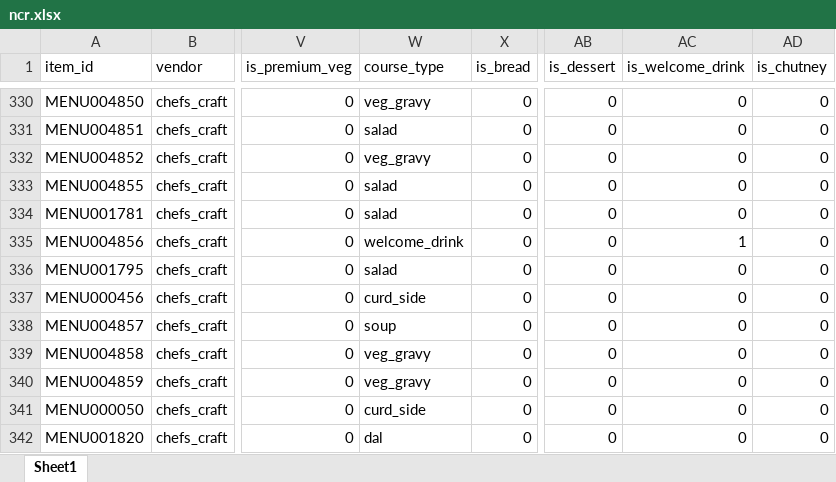
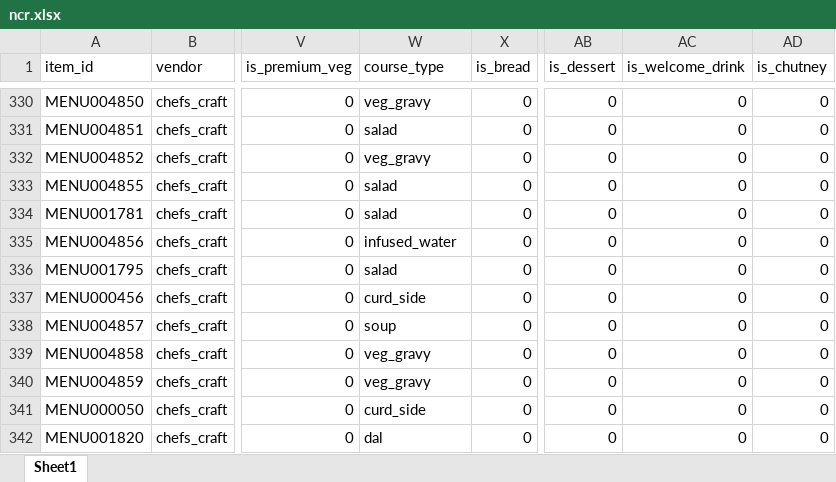
Before and after one commit to darshancmpawar/Menu_Engineering_App, an Excel workbook: ikigai_masala-main/data/raw/city_items/ncr.xlsx, sheet Sheet1, drawn as a sheet; only a part is shown, gaps mark what is left out; values as stored, in another font and other column widths than the file's, no borders; the diff names each change by its address in the sheet, - before the commit and + after, or states it on an @@ line.

```diff
--- a/ikigai_masala-main/data/raw/city_items/ncr.xlsx (sheet Sheet1)
+++ b/ikigai_masala-main/data/raw/city_items/ncr.xlsx (sheet Sheet1)
-W335 (course_type): welcome_drink
+W335 (course_type): infused_water
-AC335 (is_welcome_drink): 1
+AC335 (is_welcome_drink): 0
```
Also changed, not shown: 2 other files.
